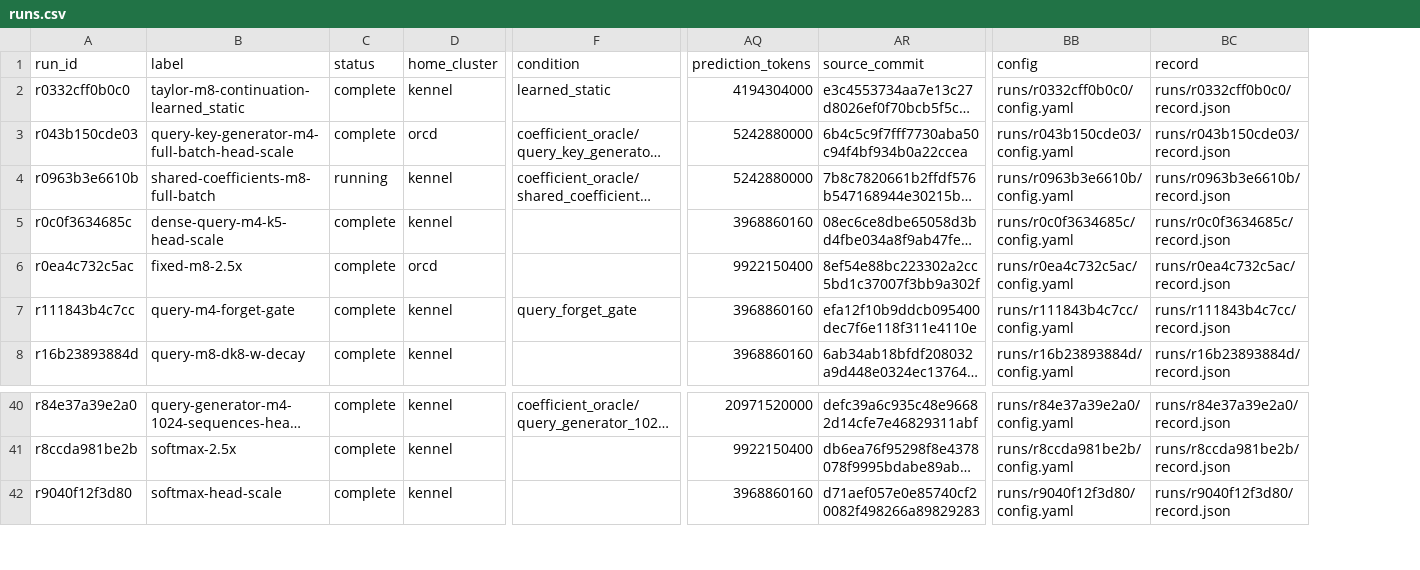
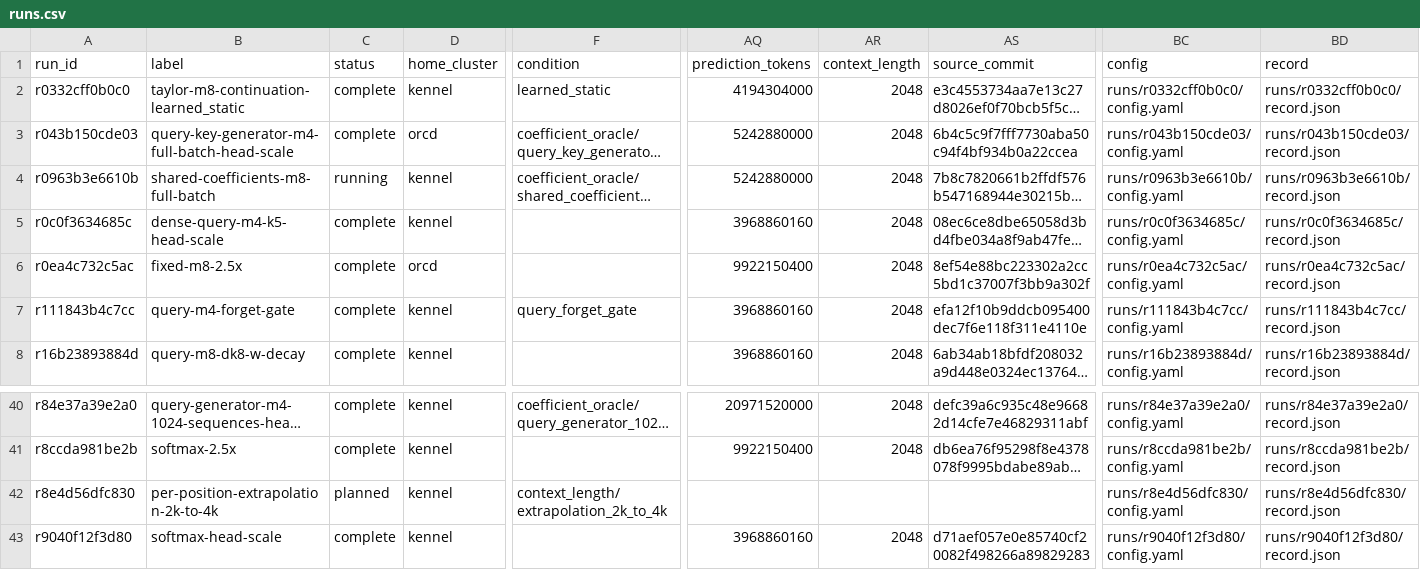
Before and after one commit to rafaelhanashiro/functional-memory, a CSV file: experiments/transformer_pp/runs.csv, drawn as a sheet; only a part is shown, gaps mark what is left out; long unchanged cells end in …; rows hold the shown columns only; the diff names each change by its address in the sheet, - before the commit and + after, or states it on an @@ line.

```diff
--- a/experiments/transformer_pp/runs.csv
+++ b/experiments/transformer_pp/runs.csv
+column AR (context_length), rows 2-8: all 2048; rows 40-41: 2048 | 2048; row 43: 2048
+row 42: r8e4d56dfc830 | per-position-extrapolation-2k-to-4k | planned | kennel | context_length/extrapolation_2k_to_4k |  |  |  | runs/r8e4d56dfc830/config.yaml | runs/r8e4d56dfc830/record.json
```
Also changed, not shown: experiments/attention_scaling/runs.csv, experiments/state_rank/runs.csv, 9 other files.
